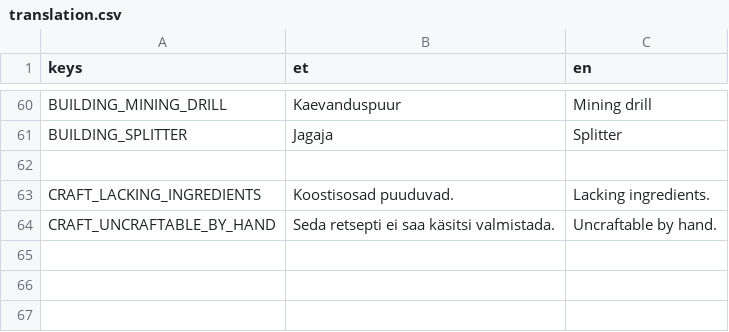
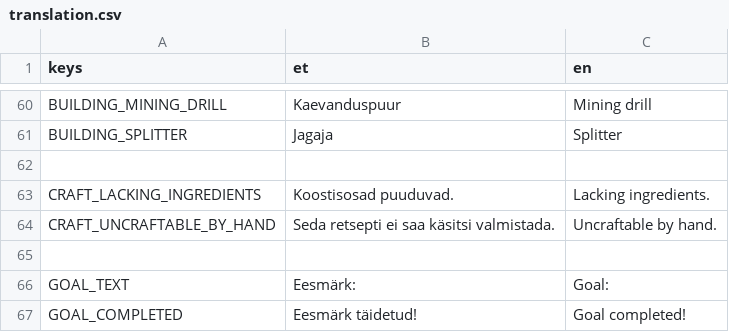
Before and after one commit to Tinigame/UPT-game-project, a CSV file: translation/translation.csv, drawn as a sheet; only a part is shown, gaps mark what is left out; the diff names each change by its address in the sheet, - before the commit and + after, or states it on an @@ line.

Commit message:
many new 3d models + translations + mouse when FP mode

```diff
--- a/translation/translation.csv
+++ b/translation/translation.csv
+row 65: (empty)
+row 66: GOAL_TEXT | Eesmärk: | Goal:
+row 67: GOAL_COMPLETED | Eesmärk täidetud! | Goal completed!
```
Also changed, not shown: 43 other files.
